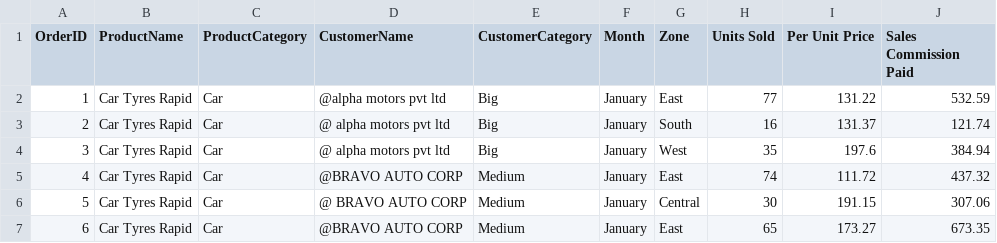
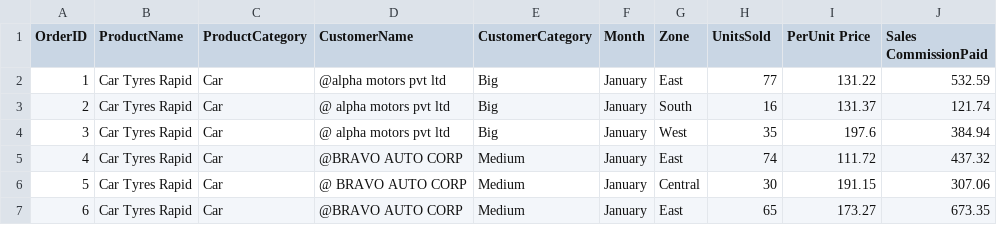
Before and after one commit to Invact-Abhay/DO9, a CSV file: tyresale.csv, drawn as a sheet; only a part is shown.

Commit message:
Update tyresale.csv

```diff
--- a/tyresale.csv
+++ b/tyresale.csv
@@ -1,2 +1,2 @@
-OrderID,ProductName,ProductCategory,CustomerName,CustomerCategory,Month,Zone,Units Sold,Per Unit Price,Sales Commission Paid
+OrderID,ProductName,ProductCategory,CustomerName,CustomerCategory,Month,Zone,UnitsSold,PerUnit Price,Sales CommissionPaid
 1,Car Tyres Rapid,Car, @alpha motors pvt ltd ,Big,January,East,77,131.22,532.59
```
